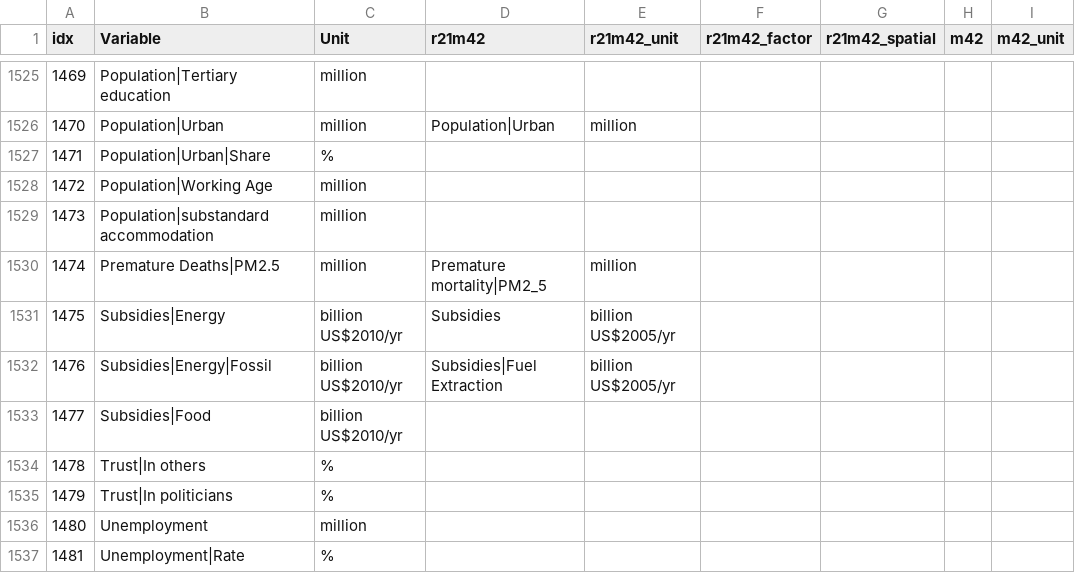
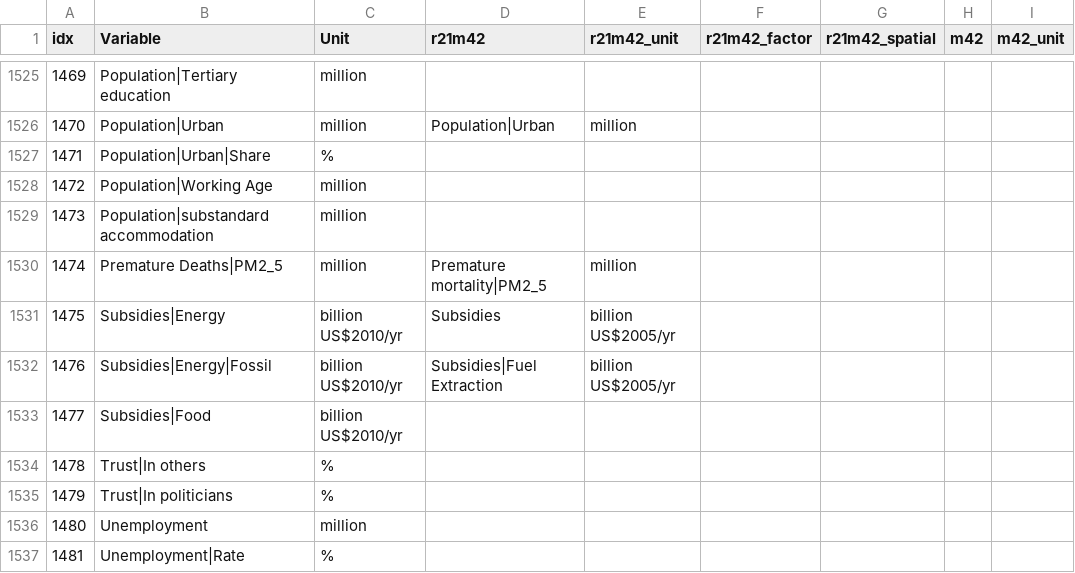
Before and after one commit to strefler/project_interfaces, a CSV file: ar6/mapping_template.csv, drawn as a sheet; only a part is shown, gaps mark what is left out; the diff names each change by its address in the sheet, - before the commit and + after, or states it on an @@ line.

Commit message:
Update mapping_template.csv
replace PM2.5 with PM2_5 to allow mapping to work. needs to be fixed with extra script afterwards

```diff
--- a/ar6/mapping_template.csv
+++ b/ar6/mapping_template.csv
-B1530 (Variable): Premature Deaths|PM2.5
+B1530 (Variable): Premature Deaths|PM2_5
```
